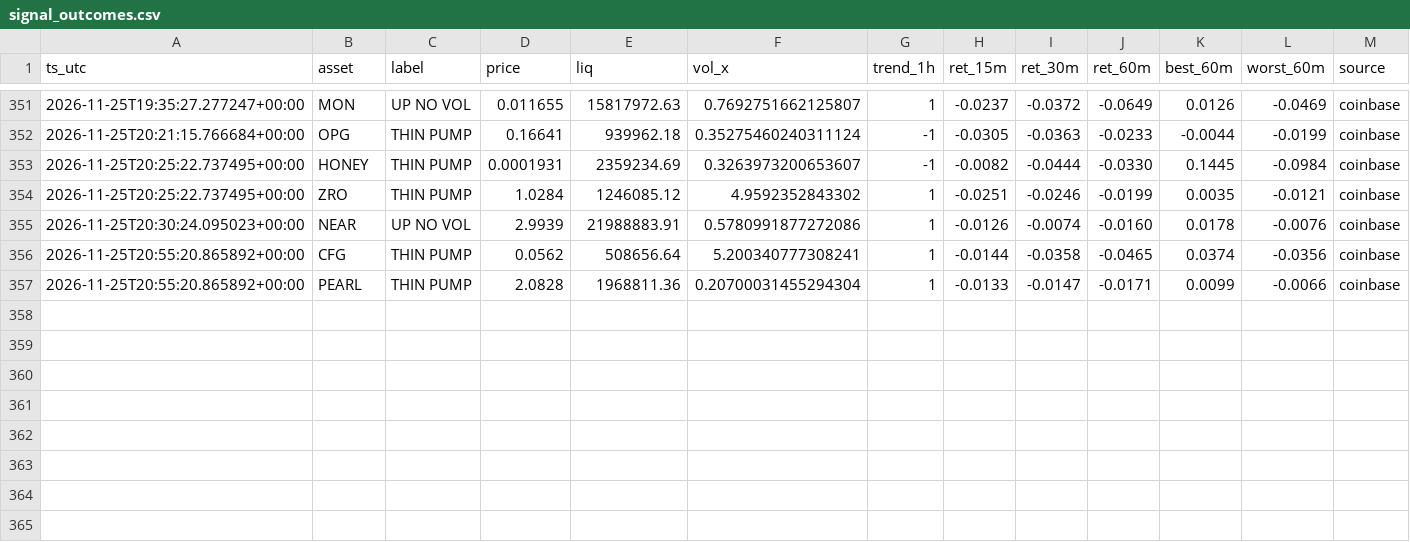
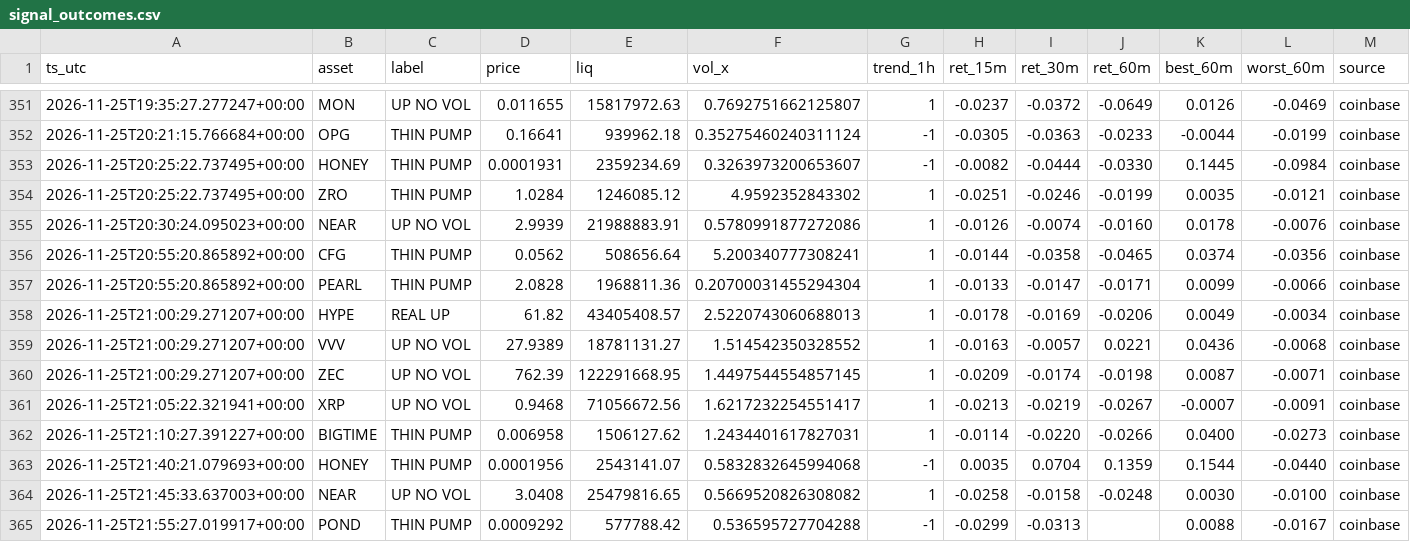
Before and after one commit to allenhuguley-glitch/cscan, a CSV file: signal_outcomes.csv, drawn as a sheet; only a part is shown, gaps mark what is left out; the diff names each change by its address in the sheet, - before the commit and + after, or states it on an @@ line.

```diff
--- a/signal_outcomes.csv
+++ b/signal_outcomes.csv
+row 358: 2026-11-25T21:00:29.271207+00:00 | HYPE | REAL UP | 61.82 | 43405408.57 | 2.5220743060688013 | 1 | -0.0178 | -0.0169 | -0.0206 | 0.0049 | -0.0034 | coinbase
+row 359: 2026-11-25T21:00:29.271207+00:00 | VVV | UP NO VOL | 27.9389 | 18781131.27 | 1.514542350328552 | 1 | -0.0163 | -0.0057 | 0.0221 | 0.0436 | -0.0068 | coinbase
+row 360: 2026-11-25T21:00:29.271207+00:00 | ZEC | UP NO VOL | 762.39 | 122291668.95 | 1.4497544554857145 | 1 | -0.0209 | -0.0174 | -0.0198 | 0.0087 | -0.0071 | coinbase
+row 361: 2026-11-25T21:05:22.321941+00:00 | XRP | UP NO VOL | 0.9468 | 71056672.56 | 1.6217232254551417 | 1 | -0.0213 | -0.0219 | -0.0267 | -0.0007 | -0.0091 | coinbase
+row 362: 2026-11-25T21:10:27.391227+00:00 | BIGTIME | THIN PUMP | 0.006958 | 1506127.62 | 1.2434401617827031 | 1 | -0.0114 | -0.0220 | -0.0266 | 0.0400 | -0.0273 | coinbase
+row 363: 2026-11-25T21:40:21.079693+00:00 | HONEY | THIN PUMP | 0.0001956 | 2543141.07 | 0.5832832645994068 | -1 | 0.0035 | 0.0704 | 0.1359 | 0.1544 | -0.0440 | coinbase
+row 364: 2026-11-25T21:45:33.637003+00:00 | NEAR | UP NO VOL | 3.0408 | 25479816.65 | 0.5669520826308082 | 1 | -0.0258 | -0.0158 | -0.0248 | 0.0030 | -0.0100 | coinbase
+row 365: 2026-11-25T21:55:27.019917+00:00 | POND | THIN PUMP | 0.0009292 | 577788.42 | 0.536595727704288 | -1 | -0.0299 | -0.0313 |  | 0.0088 | -0.0167 | coinbase
```
Also changed, not shown: early_checks_log.csv, fill_outcomes.csv, 7 other files.
